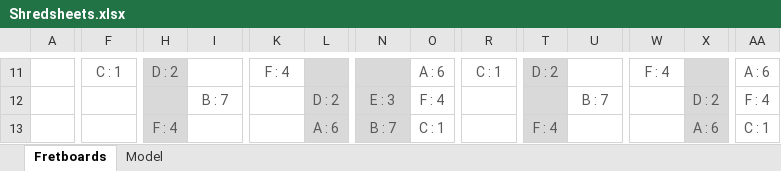
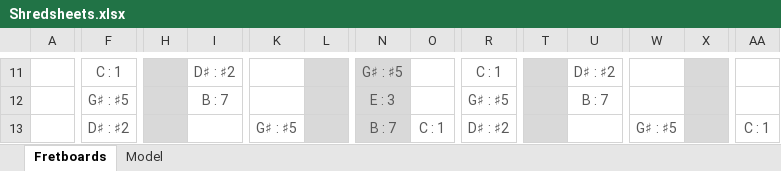
Before and after one commit to Adam-Carstensen/Shredsheets, an Excel workbook: Shredsheets.xlsx, sheet Fretboards, drawn as a sheet; only a part is shown, gaps mark what is left out; values as stored, in another font and other column widths than the file's, no borders; conditional formats not drawn; the diff covers the shown part only; the diff names each change by its address in the sheet, - before the commit and + after, or states it on an @@ line.

```diff
--- a/Shredsheets.xlsx (sheet Fretboards)
+++ b/Shredsheets.xlsx (sheet Fretboards)
-H11: D : 2
+H11: (empty)
-I11: (empty)
+I11: D♯ : ♯2
-K11: F : 4
+K11: (empty)
-N11: (empty)
+N11: G♯ : ♯5
-O11: A : 6
+O11: (empty)
-T11: D : 2
+T11: (empty)
-U11: (empty)
+U11: D♯ : ♯2
-W11: F : 4
+W11: (empty)
-AA11: A : 6
+AA11: (empty)
-F12: (empty)
+F12: G♯ : ♯5
-L12: D : 2
+L12: (empty)
-O12: F : 4
+O12: (empty)
-R12: (empty)
+R12: G♯ : ♯5
-X12: D : 2
+X12: (empty)
-AA12: F : 4
+AA12: (empty)
-F13: (empty)
+F13: D♯ : ♯2
-H13: F : 4
+H13: (empty)
-K13: (empty)
+K13: G♯ : ♯5
-L13: A : 6
+L13: (empty)
-R13: (empty)
+R13: D♯ : ♯2
-T13: F : 4
+T13: (empty)
-W13: (empty)
+W13: G♯ : ♯5
-X13: A : 6
+X13: (empty)
```
Also changed, not shown: 2 added rows, 2 removed rows and 44 edited cells elsewhere in this sheet, sheet Model, hidden cells.
